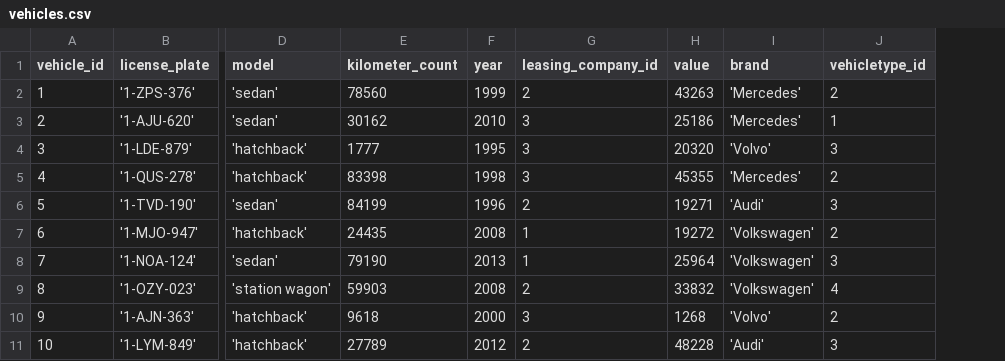
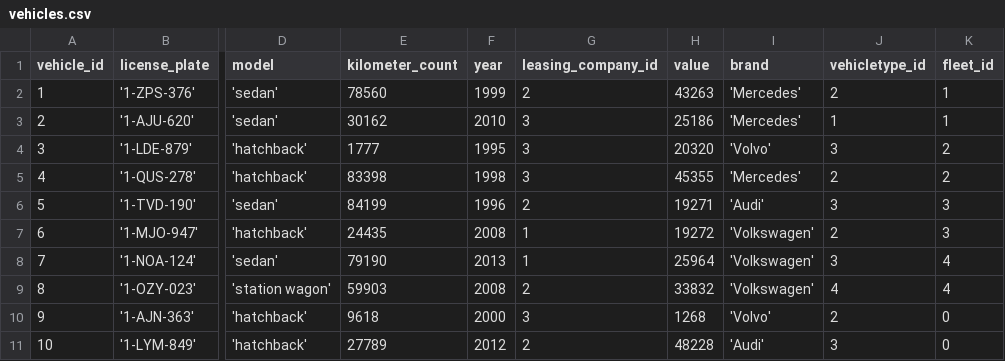
Before and after one commit to domien96/SolvasFleet, a CSV file: backend/src/seed/python/vehicles.csv, drawn as a sheet; only a part is shown, gaps mark what is left out; the diff names each change by its address in the sheet, - before the commit and + after, or states it on an @@ line.

Commit message:
add contracts, fleets and fleet_subscriptions to seed

```diff
--- a/backend/src/seed/python/vehicles.csv
+++ b/backend/src/seed/python/vehicles.csv
+column K (fleet_id), rows 2-11: 1 | 1 | 2 | 2 | 3 | 3 | 4 | 4 | 0 | 0
```
Also changed, not shown: 4 other files.
